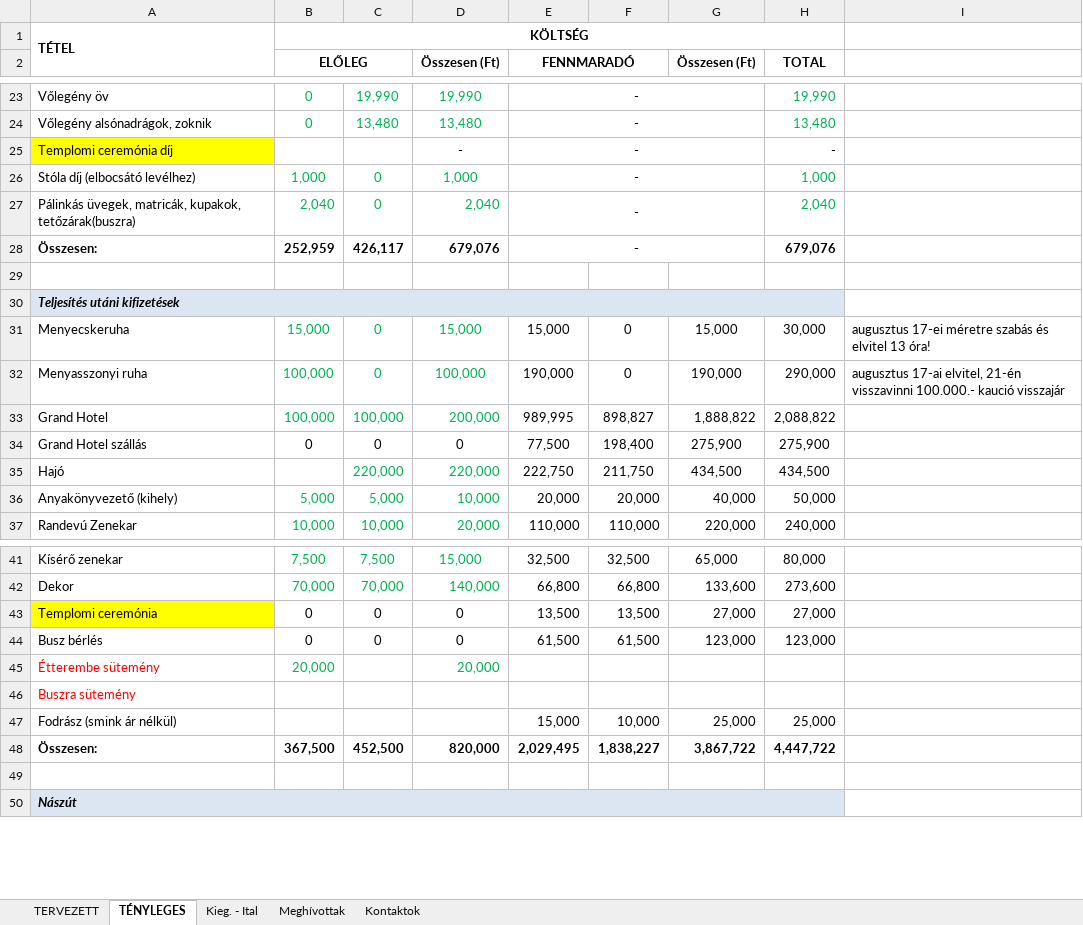
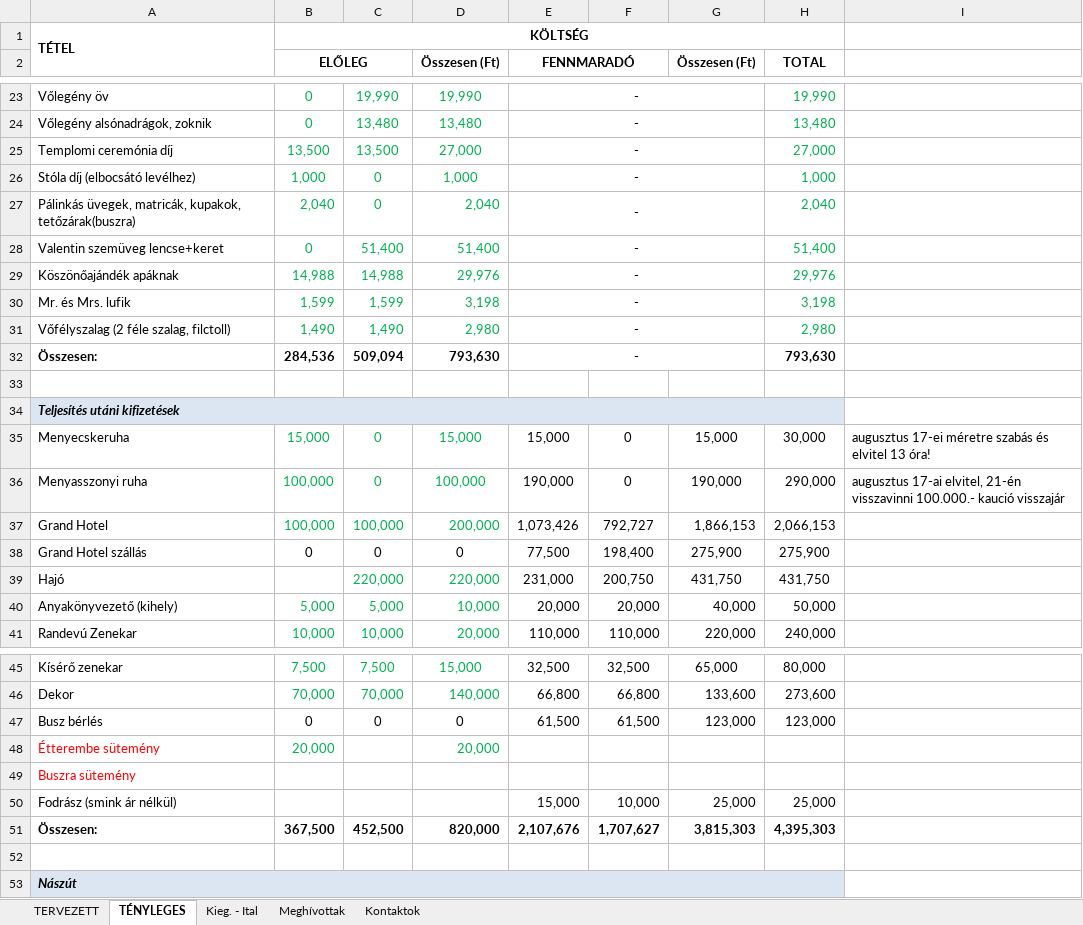
Before and after one commit to valentinbujdoso/-rkalk, an Excel workbook: Árkalkuláció.xlsx, sheet TÉNYLEGES, drawn as a sheet; only a part is shown, gaps mark what is left out; values as stored, in another font and other column widths than the file's, no borders; removed rows and columns are numbered as before the commit, all else as after; the diff covers the shown part only; the diff names each change by its address in the sheet, - before the commit and + after, or states it on an @@ line.

```diff
--- a/Árkalkuláció.xlsx (sheet TÉNYLEGES)
+++ b/Árkalkuláció.xlsx (sheet TÉNYLEGES)
-A25 fill: #FFFF00
+A25 fill: none
-B25 (ELŐLEG): (empty)
+B25 (ELŐLEG): 13,500
-C25: (empty)
+C25: 13,500
-D25 (Összesen (Ft)): -
+D25 (Összesen (Ft)): 27,000
-D25 text colour: black
+D25 text colour: #00B050
-H25 (TOTAL): -
+H25 (TOTAL): 27,000
-H25 text colour: black
+H25 text colour: #00B050
+row 28: Valentin szemüveg lencse+keret | 0 | 51,400 | 51,400 | - |  |  | 51,400
+row 29: Köszönőajándék apáknak | 14,988 | 14,988 | 29,976 | - |  |  | 29,976
+row 30: Mr. és Mrs. lufik | 1,599 | 1,599 | 3,198 | - |  |  | 3,198
+row 31: Vőfélyszalag (2 féle szalag, filctoll) | 1,490 | 1,490 | 2,980 | - |  |  | 2,980
-B32 (ELŐLEG): 252,959
+B32 (ELŐLEG): 284,536
-C32: 426,117
+C32: 509,094
-D32 (Összesen (Ft)): 679,076
+D32 (Összesen (Ft)): 793,630
-H32 (TOTAL): 679,076
+H32 (TOTAL): 793,630
-E37 (FENNMARADÓ): 989,995
+E37 (FENNMARADÓ): 1,073,426
-F37: 898,827
+F37: 792,727
-G37 (Összesen (Ft)): 1,888,822
+G37 (Összesen (Ft)): 1,866,153
-H37 (TOTAL): 2,088,822
+H37 (TOTAL): 2,066,153
-E39 (FENNMARADÓ): 222,750
+E39 (FENNMARADÓ): 231,000
-F39: 211,750
+F39: 200,750
-G39 (Összesen (Ft)): 434,500
+G39 (Összesen (Ft)): 431,750
-H39 (TOTAL): 434,500
+H39 (TOTAL): 431,750
-row 43: Templomi ceremónia | 0 | 0 | 0 | 13,500 | 13,500 | 27,000 | 27,000
-E51 (FENNMARADÓ): 2,029,495
+E51 (FENNMARADÓ): 2,107,676
-F51: 1,838,227
+F51: 1,707,627
-G51 (Összesen (Ft)): 3,867,722
+G51 (Összesen (Ft)): 3,815,303
-H51 (TOTAL): 4,447,722
+H51 (TOTAL): 4,395,303
```
Also changed, not shown: 2 edited cells elsewhere in this sheet, sheet TERVEZETT, sheet Meghívottak, sheet Kontaktok, formulas that keep their value, 5 other files.
